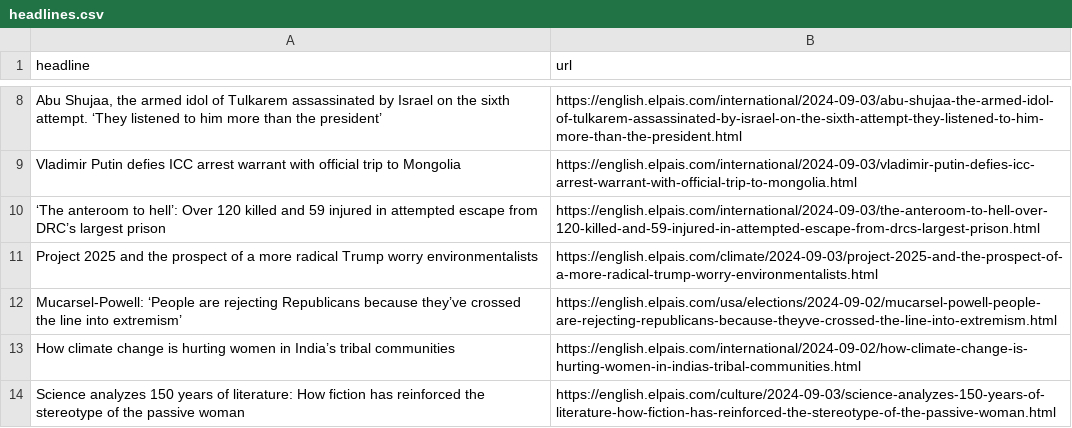
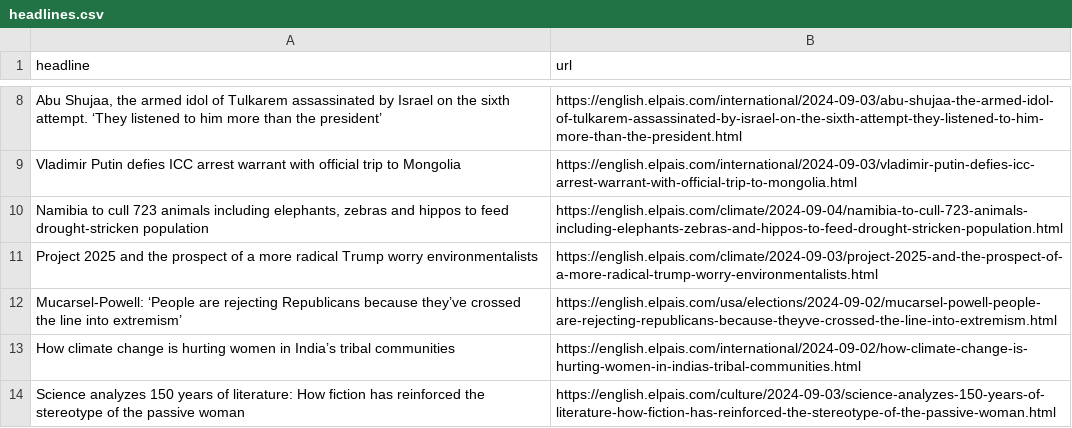
Before and after one commit to jsoma/el-pais-autoscraper, a CSV file: headlines.csv, drawn as a sheet; only a part is shown, gaps mark what is left out; removed rows and columns are numbered as before the commit, all else as after; the diff names each change by its address in the sheet, - before the commit and + after, or states it on an @@ line.

```diff
--- a/headlines.csv
+++ b/headlines.csv
-row 10: ‘The anteroom to hell’: Over 120 killed and 59 injured in attempted escape from DRC’s largest prison | https://english.elpais.com/international/2024-09-03/the-anteroom-to-hell-over-120-killed-and-59-injured-in-attempted-escape-from-drcs-largest-prison.html
+row 10: Namibia to cull 723 animals including elephants, zebras and hippos to feed drought-stricken population | https://english.elpais.com/climate/2024-09-04/namibia-to-cull-723-animals-including-elephants-zebras-and-hippos-to-feed-drought-stricken-population.html
```
